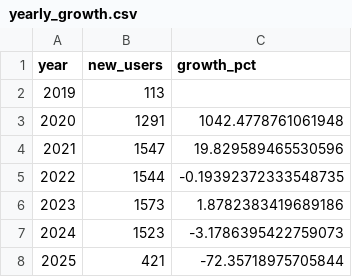
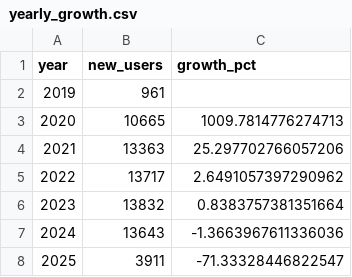
Before and after one commit to sch-paulo/s3-medallion, a CSV file: data/gold/yearly_growth.csv, drawn as a sheet.

```diff
--- a/data/gold/yearly_growth.csv
+++ b/data/gold/yearly_growth.csv
@@ -1,8 +1,8 @@
 year,new_users,growth_pct
-2019,113,
-2020,1291,1042.4778761061948
-2021,1547,19.829589465530596
-2022,1544,-0.19392372333548735
-2023,1573,1.8782383419689186
-2024,1523,-3.1786395422759073
-2025,421,-72.35718975705844
+2019,961,
+2020,10665,1009.7814776274713
+2021,13363,25.297702766057206
+2022,13717,2.6491057397290962
+2023,13832,0.8383757381351664
+2024,13643,-1.3663967611336036
+2025,3911,-71.33328446822547
```
Also changed, not shown: data/gold/demographic_analytics.csv, data/gold/exec_dashboard.csv, 7 other files.
